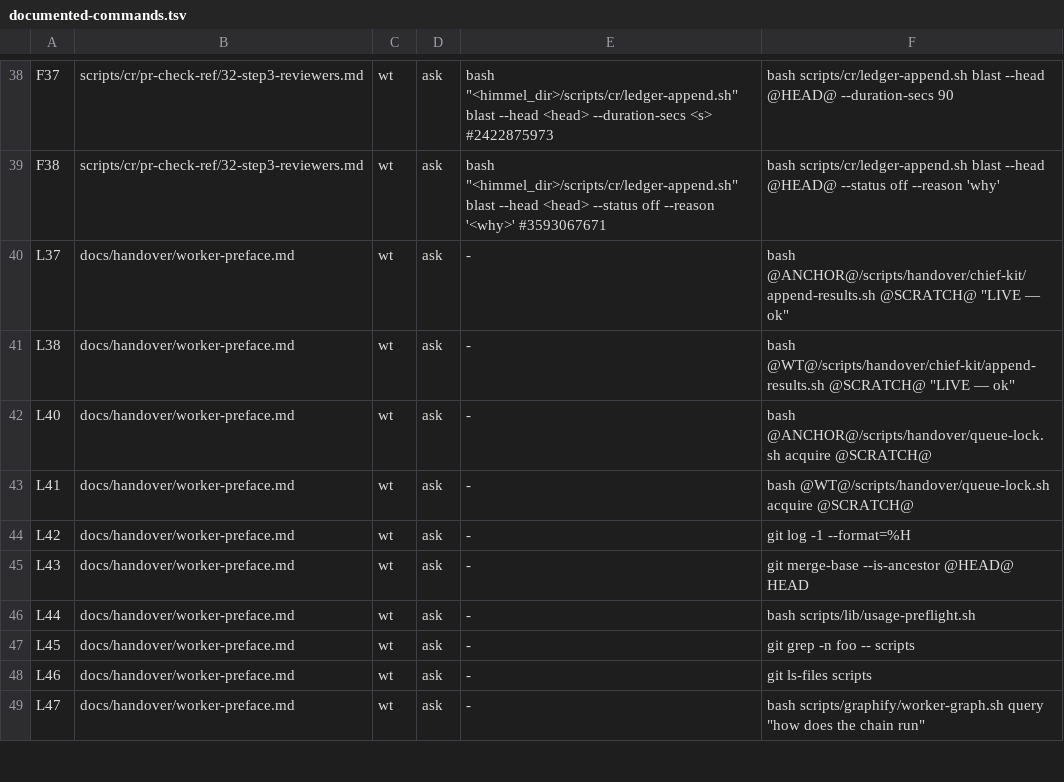
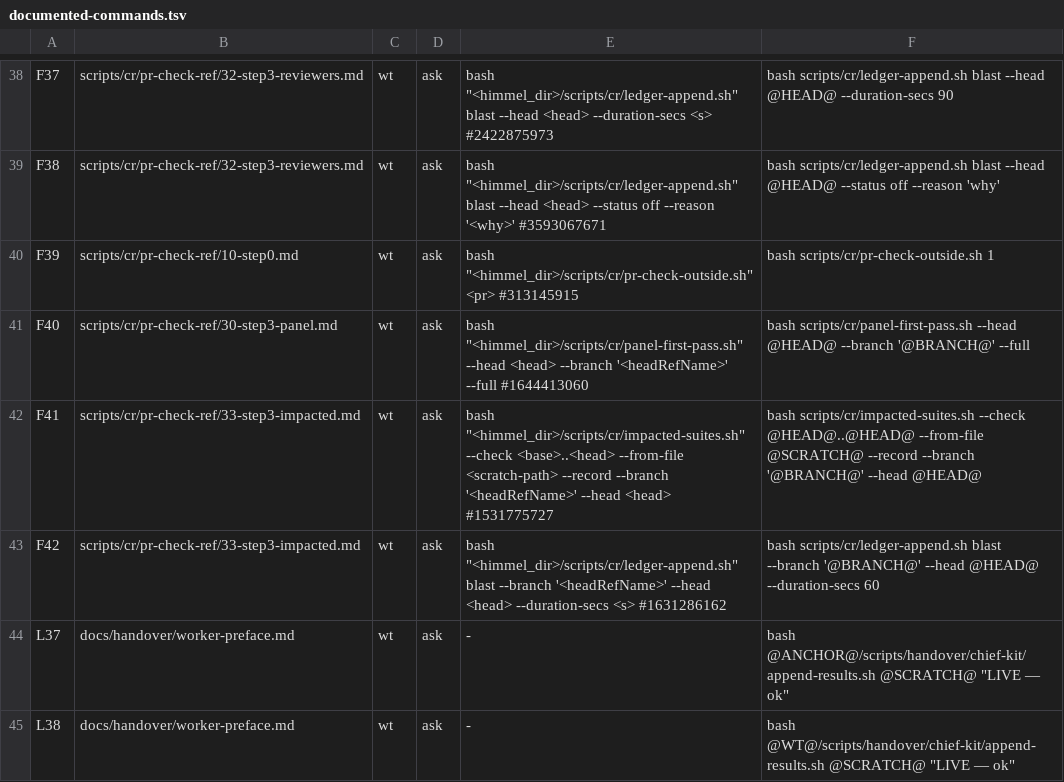
Before and after one commit to yotamleo-org/Himmel, a TSV file: scripts/testing/documented-commands.tsv, drawn as a sheet; only a part is shown, gaps mark what is left out; the shorter side is filled out with more unchanged rows.

```diff
--- a/scripts/testing/documented-commands.tsv
+++ b/scripts/testing/documented-commands.tsv
@@ -39,2 +39,6 @@ F37	scripts/cr/pr-check-ref/32-step3-reviewers.md	wt	ask	bash "<himmel_dir>/scri
 F38	scripts/cr/pr-check-ref/32-step3-reviewers.md	wt	ask	bash "<himmel_dir>/scripts/cr/ledger-append.sh" blast --head <head> --status off --reason '<why>' #3593067671	bash scripts/cr/ledger-append.sh blast --head @HEAD@ --status off --reason 'why'
+F39	scripts/cr/pr-check-ref/10-step0.md	wt	ask	bash "<himmel_dir>/scripts/cr/pr-check-outside.sh" <pr> #313145915	bash scripts/cr/pr-check-outside.sh 1
+F40	scripts/cr/pr-check-ref/30-step3-panel.md	wt	ask	bash "<himmel_dir>/scripts/cr/panel-first-pass.sh" --head <head> --branch '<headRefName>' --full #1644413060	bash scripts/cr/panel-first-pass.sh --head @HEAD@ --branch '@BRANCH@' --full
+F41	scripts/cr/pr-check-ref/33-step3-impacted.md	wt	ask	bash "<himmel_dir>/scripts/cr/impacted-suites.sh" --check <base>..<head> --from-file <scratch-path> --record --branch '<headRefName>' --head <head> #1531775727	bash scripts/cr/impacted-suites.sh --check @HEAD@..@HEAD@ --from-file @SCRATCH@ --record --branch '@BRANCH@' --head @HEAD@
+F42	scripts/cr/pr-check-ref/33-step3-impacted.md	wt	ask	bash "<himmel_dir>/scripts/cr/ledger-append.sh" blast --branch '<headRefName>' --head <head> --duration-secs <s> #1631286162	bash scripts/cr/ledger-append.sh blast --branch '@BRANCH@' --head @HEAD@ --duration-secs 60
 L37	docs/handover/worker-preface.md	wt	ask	-	bash @ANCHOR@/scripts/handover/chief-kit/append-results.sh @SCRATCH@ "LIVE — ok"
```
